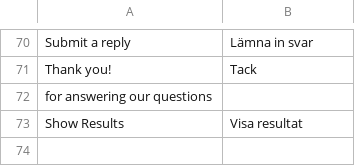
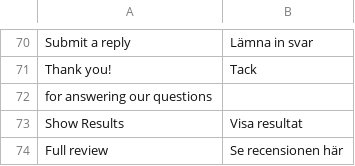
Before and after one commit to swissup/stigefabrikken, a CSV file: i18n/sv_SE.csv, drawn as a sheet; only a part is shown, gaps mark what is left out.

Commit message:
Testimonials Full review translate

```diff
--- a/i18n/sv_SE.csv
+++ b/i18n/sv_SE.csv
@@ -73 +73,2 @@ for answering our questions,
 "Show Results","Visa resultat"
+"Full review","Se recensionen här"
```
Also changed, not shown: i18n/da_DK.csv, i18n/nb_NO.csv.
